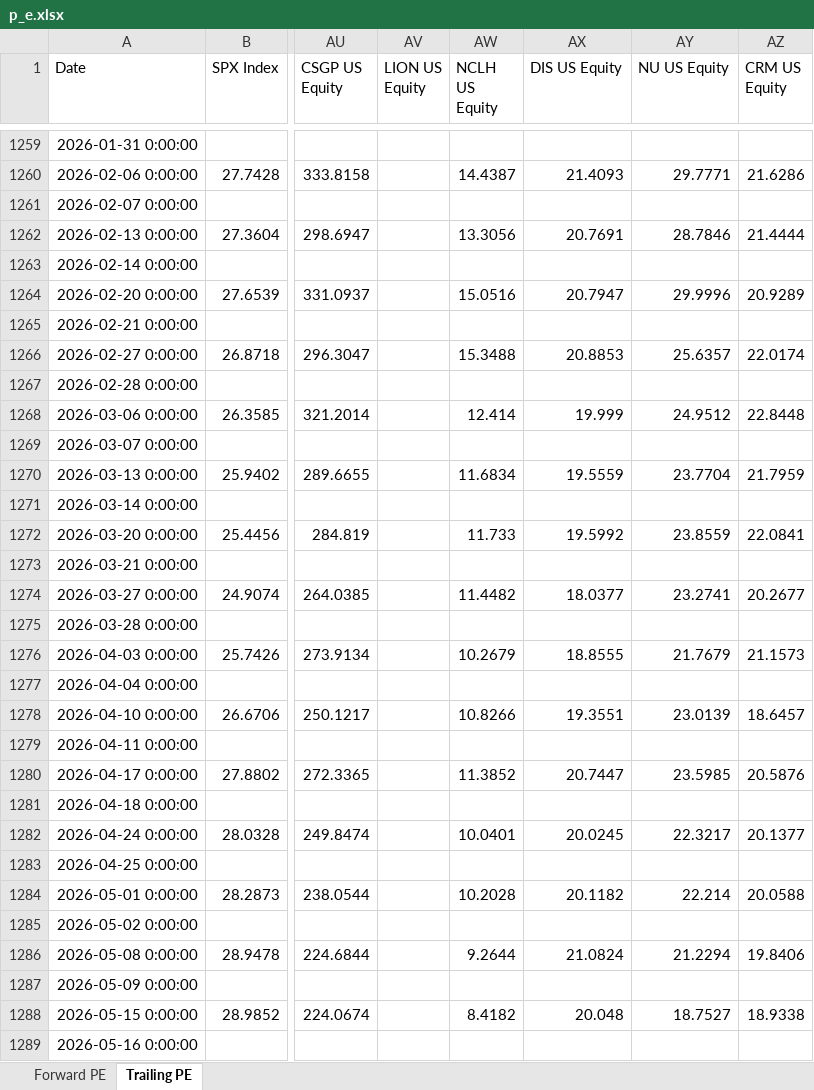
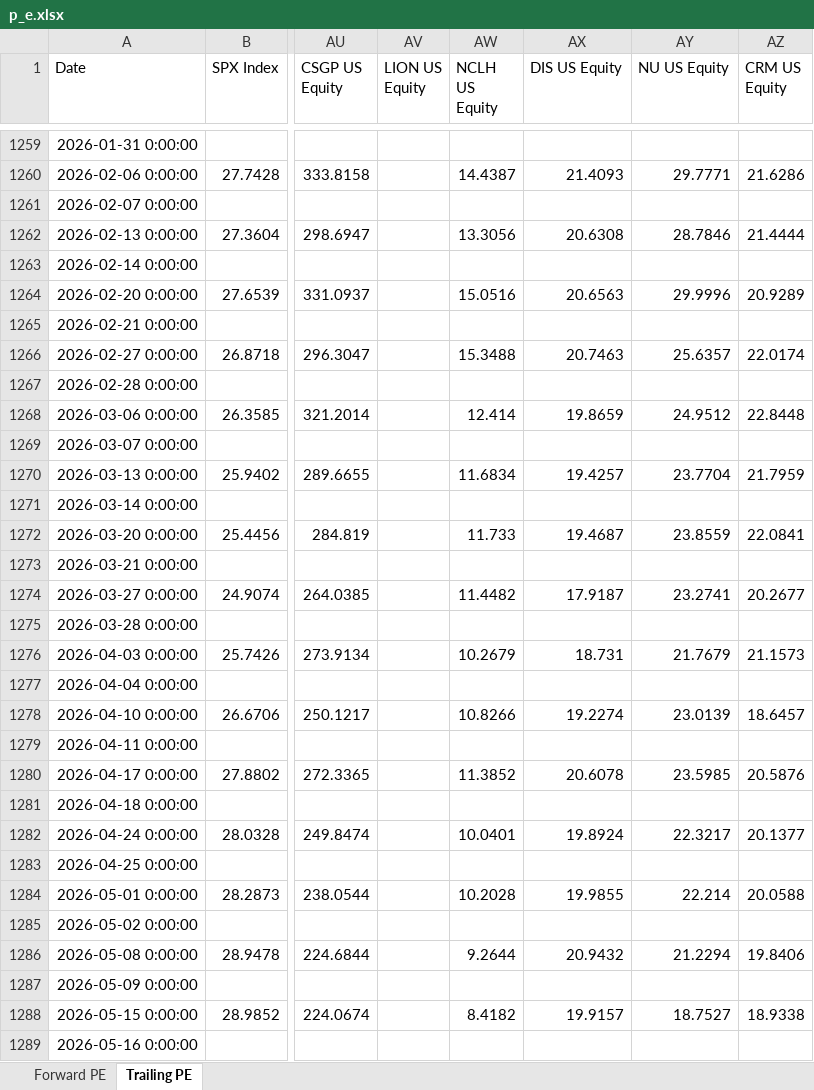
Before and after one commit to pedropeu14/Socinvest, an Excel workbook: p_e.xlsx, sheet Trailing PE, drawn as a sheet; only a part is shown, gaps mark what is left out; values as stored, in another font and other column widths than the file's, no borders; the diff covers the shown part only; the diff names each change by its address in the sheet, - before the commit and + after, or states it on an @@ line.

```diff
--- a/p_e.xlsx (sheet Trailing PE)
+++ b/p_e.xlsx (sheet Trailing PE)
-AX1262 (DIS US Equity): 20.7691
+AX1262 (DIS US Equity): 20.6308
-AX1264 (DIS US Equity): 20.7947
+AX1264 (DIS US Equity): 20.6563
-AX1266 (DIS US Equity): 20.8853
+AX1266 (DIS US Equity): 20.7463
-AX1268 (DIS US Equity): 19.999
+AX1268 (DIS US Equity): 19.8659
-AX1270 (DIS US Equity): 19.5559
+AX1270 (DIS US Equity): 19.4257
-AX1272 (DIS US Equity): 19.5992
+AX1272 (DIS US Equity): 19.4687
-AX1274 (DIS US Equity): 18.0377
+AX1274 (DIS US Equity): 17.9187
-AX1276 (DIS US Equity): 18.8555
+AX1276 (DIS US Equity): 18.731
-AX1278 (DIS US Equity): 19.3551
+AX1278 (DIS US Equity): 19.2274
-AX1280 (DIS US Equity): 20.7447
+AX1280 (DIS US Equity): 20.6078
-AX1282 (DIS US Equity): 20.0245
+AX1282 (DIS US Equity): 19.8924
-AX1284 (DIS US Equity): 20.1182
+AX1284 (DIS US Equity): 19.9855
-AX1286 (DIS US Equity): 21.0824
+AX1286 (DIS US Equity): 20.9432
-AX1288 (DIS US Equity): 20.048
+AX1288 (DIS US Equity): 19.9157
```
Also changed, not shown: 82 edited cells elsewhere in this sheet, sheet Forward PE.
